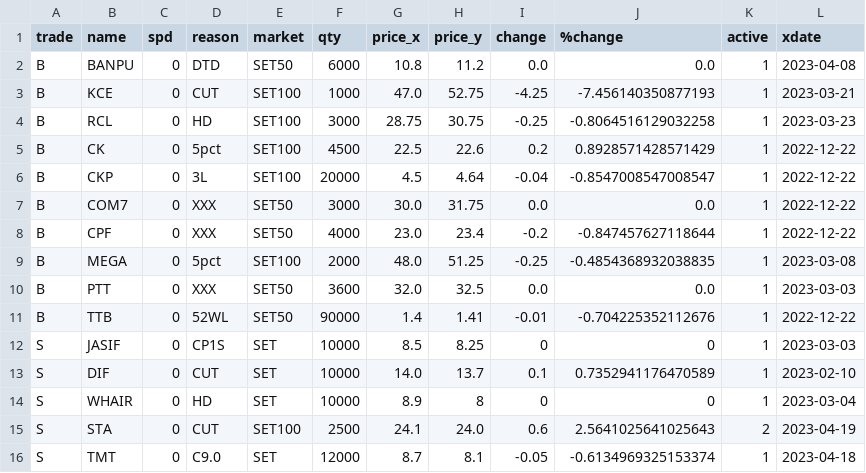
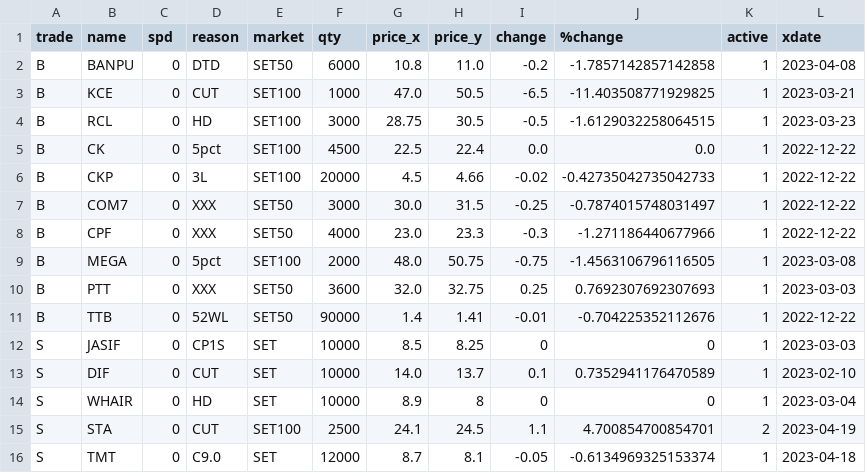
Before and after one commit to santimcs/obsidian-git-sync, a CSV file: Data/Price-for-Order.csv, drawn as a sheet; only a part is shown; the diff covers the shown part only.

```diff
--- a/Data/Price-for-Order.csv
+++ b/Data/Price-for-Order.csv
@@ -1,11 +1,11 @@
 trade,name,spd,reason,market,qty,price_x,price_y,change,%change,active,xdate
-B,BANPU,0,DTD,SET50,6000,10.8,11.2,0.0,0.0,1,2023-04-08
-B,KCE,0,CUT,SET100,1000,47.0,52.75,-4.25,-7.456140350877193,1,2023-03-21
-B,RCL,0,HD,SET100,3000,28.75,30.75,-0.25,-0.8064516129032258,1,2023-03-23
-B,CK,0,5pct,SET100,4500,22.5,22.6,0.2,0.8928571428571429,1,2022-12-22
-B,CKP,0,3L,SET100,20000,4.5,4.64,-0.04,-0.8547008547008547,1,2022-12-22
-B,COM7,0,XXX,SET50,3000,30.0,31.75,0.0,0.0,1,2022-12-22
-B,CPF,0,XXX,SET50,4000,23.0,23.4,-0.2,-0.847457627118644,1,2022-12-22
-B,MEGA,0,5pct,SET100,2000,48.0,51.25,-0.25,-0.4854368932038835,1,2023-03-08
-B,PTT,0,XXX,SET50,3600,32.0,32.5,0.0,0.0,1,2023-03-03
+B,BANPU,0,DTD,SET50,6000,10.8,11.0,-0.2,-1.7857142857142858,1,2023-04-08
+B,KCE,0,CUT,SET100,1000,47.0,50.5,-6.5,-11.403508771929825,1,2023-03-21
+B,RCL,0,HD,SET100,3000,28.75,30.5,-0.5,-1.6129032258064515,1,2023-03-23
+B,CK,0,5pct,SET100,4500,22.5,22.4,0.0,0.0,1,2022-12-22
+B,CKP,0,3L,SET100,20000,4.5,4.66,-0.02,-0.42735042735042733,1,2022-12-22
+B,COM7,0,XXX,SET50,3000,30.0,31.5,-0.25,-0.7874015748031497,1,2022-12-22
+B,CPF,0,XXX,SET50,4000,23.0,23.3,-0.3,-1.271186440677966,1,2022-12-22
+B,MEGA,0,5pct,SET100,2000,48.0,50.75,-0.75,-1.4563106796116505,1,2023-03-08
+B,PTT,0,XXX,SET50,3600,32.0,32.75,0.25,0.7692307692307693,1,2023-03-03
 B,TTB,0,52WL,SET50,90000,1.4,1.41,-0.01,-0.704225352112676,1,2022-12-22
@@ -14,3 +14,3 @@ S,DIF,0,CUT,SET,10000,14.0,13.7,0.1,0.7352941176470589,1,2023-02-10
 S,WHAIR,0,HD,SET,10000,8.9,8,0,0,1,2023-03-04
-S,STA,0,CUT,SET100,2500,24.1,24.0,0.6,2.5641025641025643,2,2023-04-19
+S,STA,0,CUT,SET100,2500,24.1,24.5,1.1,4.700854700854701,2,2023-04-19
 S,TMT,0,C9.0,SET,12000,8.7,8.1,-0.05,-0.6134969325153374,1,2023-04-18
```
Also changed, not shown: 15 edited cells elsewhere in this file, Data/orders-new.csv.
